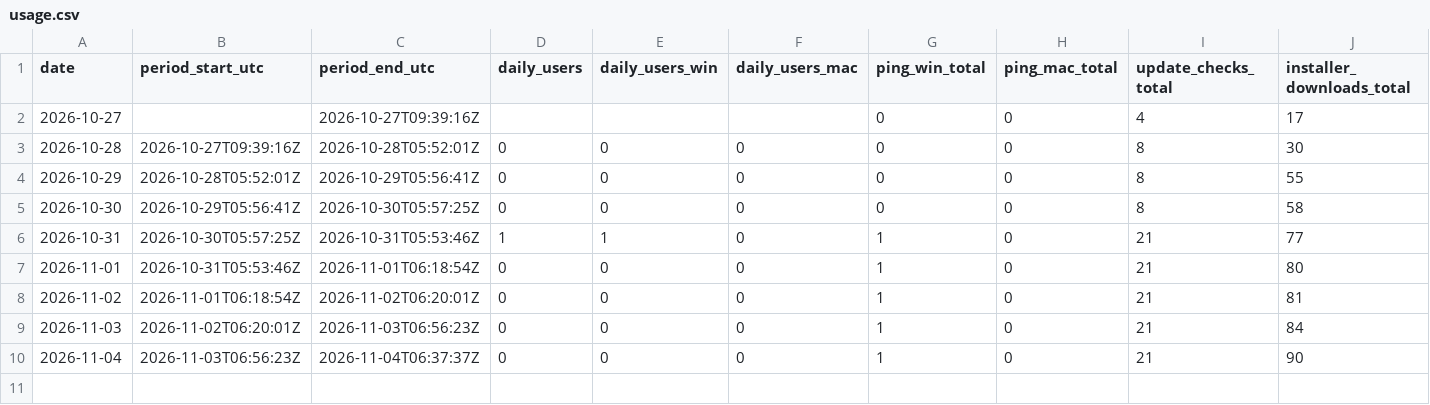
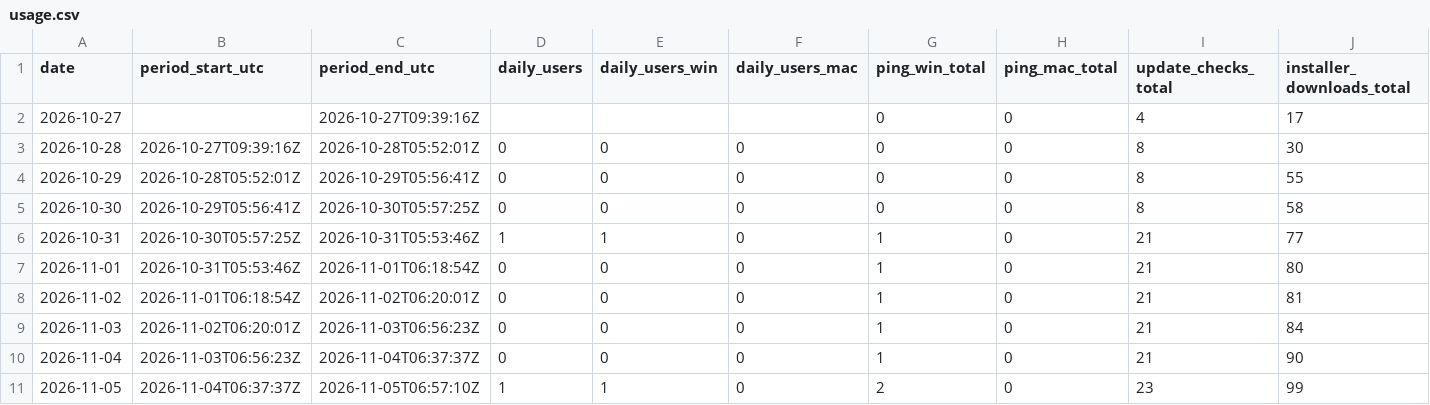
Before and after one commit to sngmng6506/coin-peek, a CSV file: usage.csv, drawn as a sheet; only a part is shown; rows hold the shown columns only; the diff names each change by its address in the sheet, - before the commit and + after, or states it on an @@ line.

```diff
--- a/usage.csv
+++ b/usage.csv
+row 11: 2026-11-05 | 2026-11-04T06:37:37Z | 2026-11-05T06:57:10Z | 1 | 1 | 0 | 2 | 0 | 23 | 99
```
Also changed, not shown: 2 other files.
